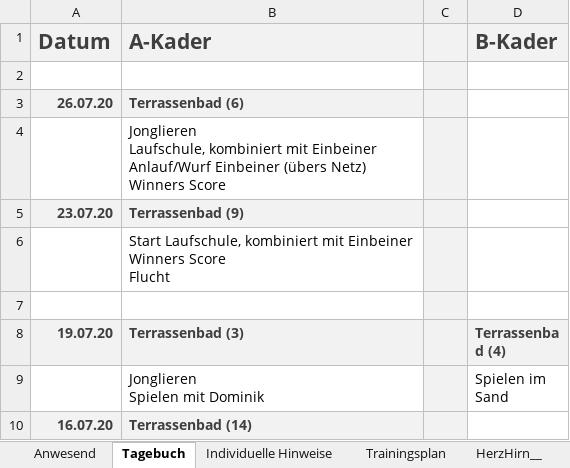
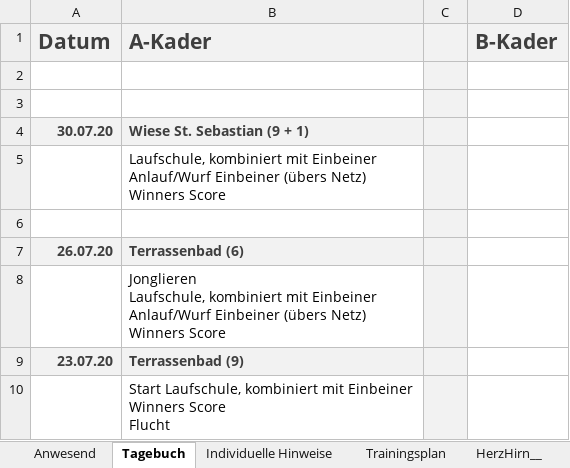
Before and after one commit to volleybase/brueckl-hotvolleys-source, an Excel workbook: _work/presence/excel/Training.xlsm, sheet Tagebuch, drawn as a sheet; only a part is shown; the shorter side is filled out with more unchanged rows; values as stored, in another font and other column widths than the file's, no borders; charts and pictures not drawn; ↵ is a line break in a cell; the diff names each change by its address in the sheet, - before the commit and + after, or states it on an @@ line.

```diff
--- a/_work/presence/excel/Training.xlsm (sheet Tagebuch)
+++ b/_work/presence/excel/Training.xlsm (sheet Tagebuch)
+row 3: (empty)
+row 4: 30.07.20 | Wiese St. Sebastian (9 + 1)
+row 5:  | Laufschule, kombiniert mit Einbeiner ↵ Anlauf/Wurf Einbeiner (übers Netz) ↵ Winners Score
+row 6: (empty)
```
Also changed, not shown: sheet Anwesend, formulas that keep their value, hidden cells, charts or pictures, 3 other files.
